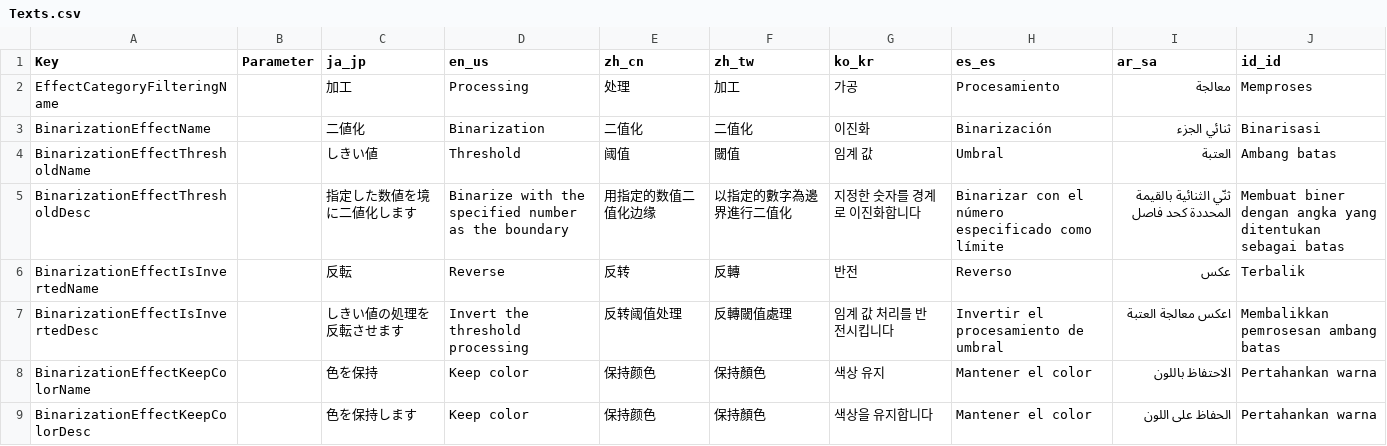
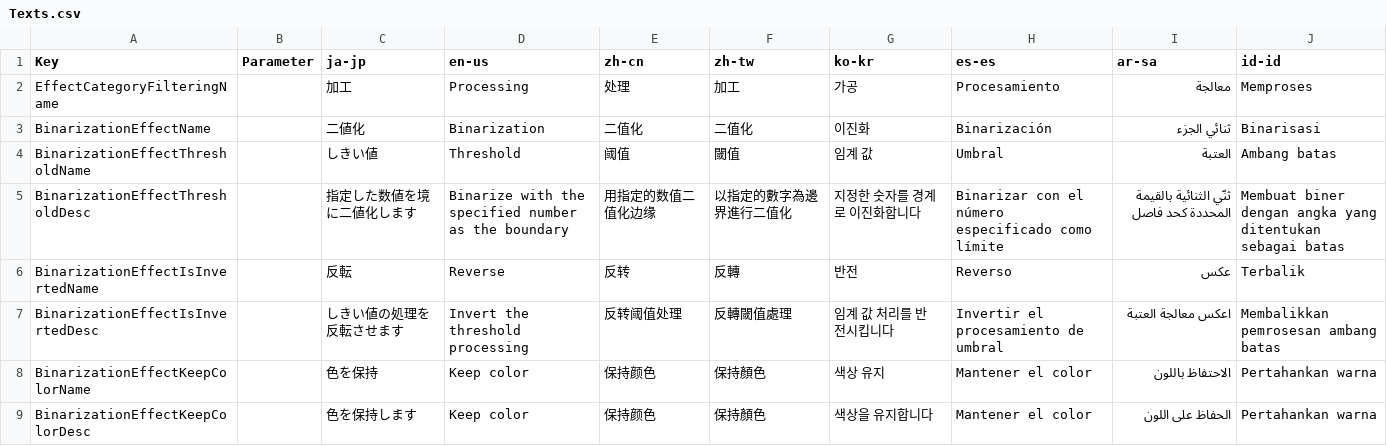
Before and after one commit to manju-summoner/YukkuriMovieMaker.Plugin.Community, a CSV file: YukkuriMovieMaker.Plugin.Community/Effect/Video/Binarization/Texts.csv, drawn as a sheet.

```diff
--- a/YukkuriMovieMaker.Plugin.Community/Effect/Video/Binarization/Texts.csv
+++ b/YukkuriMovieMaker.Plugin.Community/Effect/Video/Binarization/Texts.csv
@@ -1,2 +1,2 @@
-Key,Parameter,ja_jp,en_us,zh_cn,zh_tw,ko_kr,es_es,ar_sa,id_id
+Key,Parameter,ja-jp,en-us,zh-cn,zh-tw,ko-kr,es-es,ar-sa,id-id
 EffectCategoryFilteringName,,加工,Processing,处理,加工,가공,Procesamiento,معالجة,Memproses
```
Also changed, not shown: YukkuriMovieMaker.Plugin.Community/Effect/Video/CircularBlur/Texts.csv, YukkuriMovieMaker.Plugin.Community/Effect/Video/ColorCorrection/Texts.csv, 8 other files.
